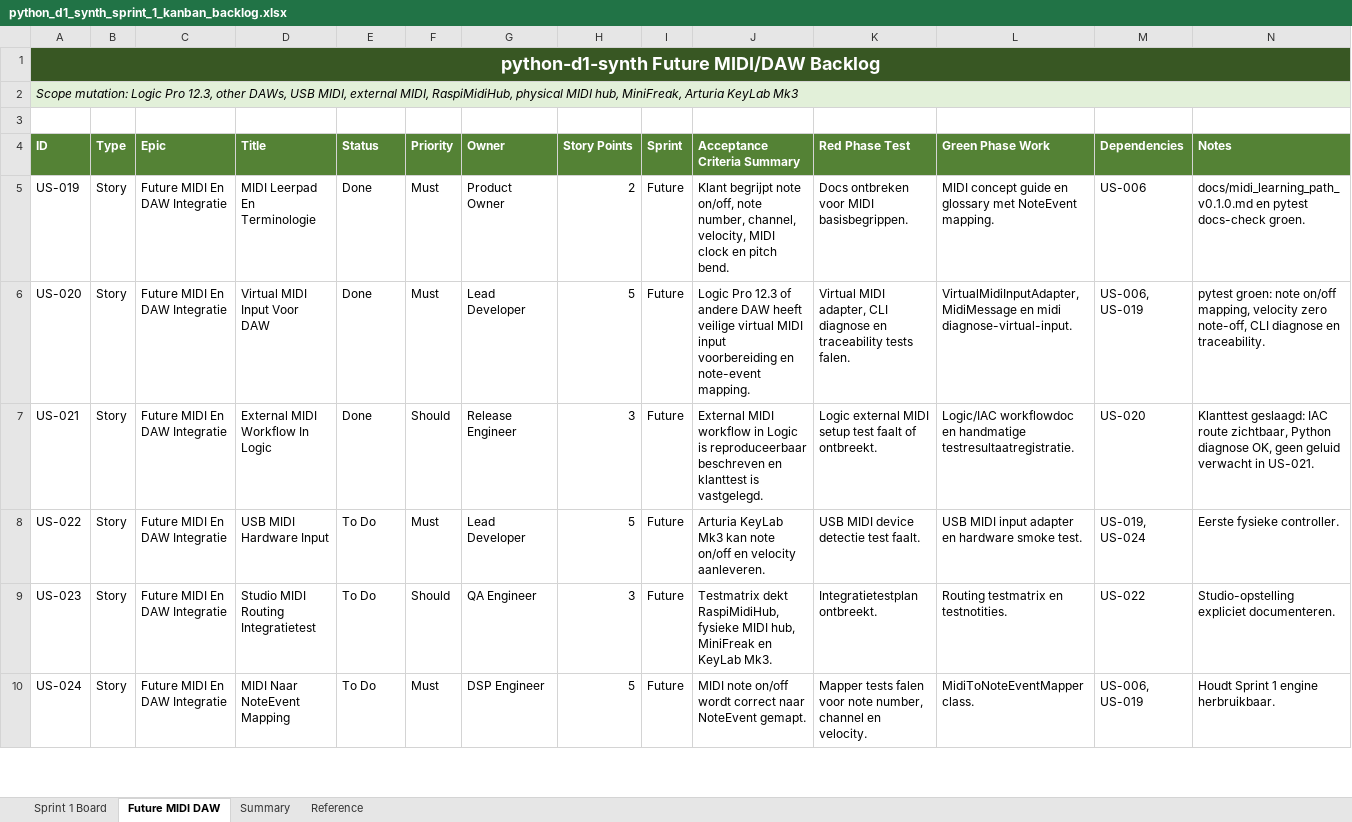
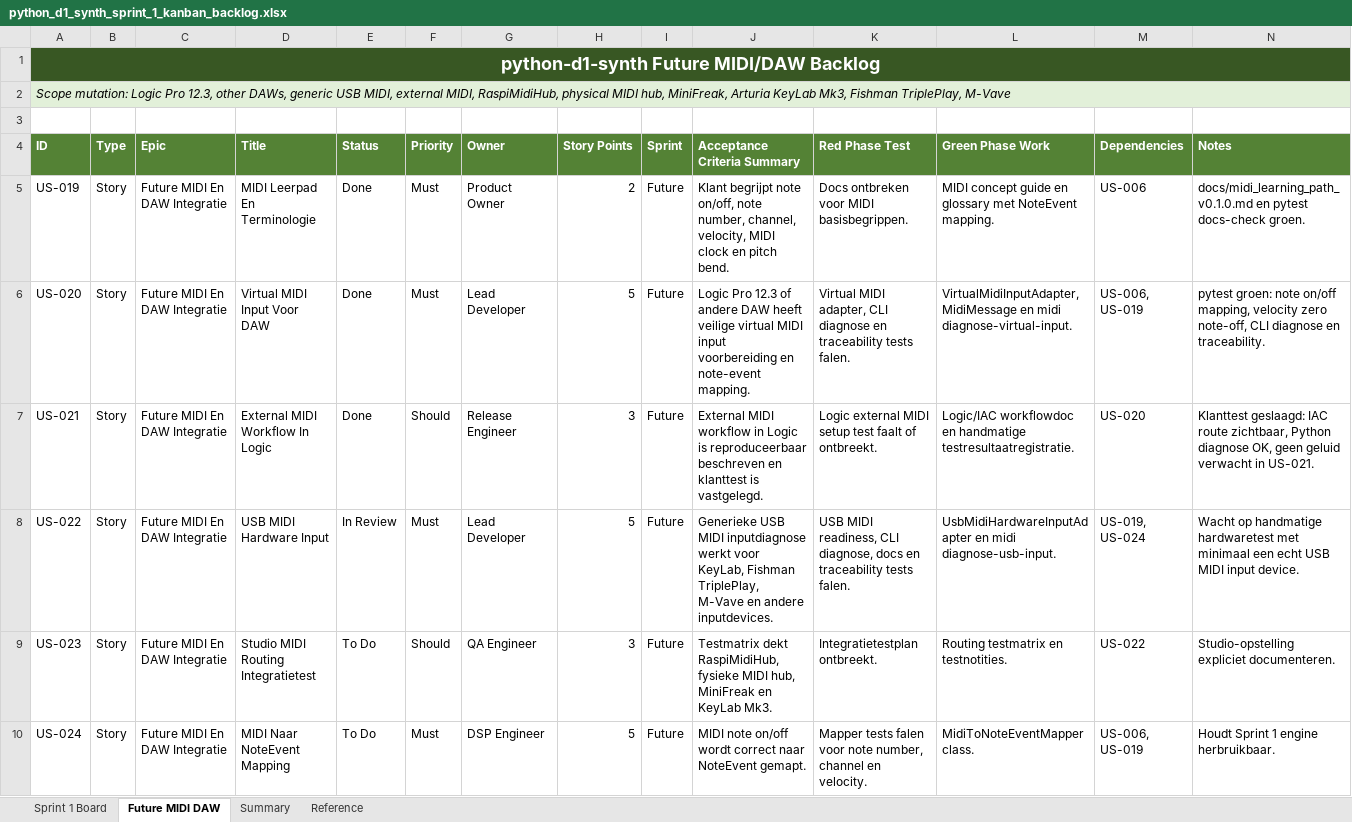
Before and after one commit to pappavis/python-d1-synth, an Excel workbook: outputs/CHATOD-20260709-D1PY-MVP-001/python_d1_synth_sprint_1_kanban_backlog.xlsx, sheet Future MIDI DAW, drawn as a sheet; only a part is shown; values as stored, in another font and other column widths than the file's, no borders; table styles not drawn; the diff names each change by its address in the sheet, - before the commit and + after, or states it on an @@ line.

Commit message:
Prepare US-022 generic usb midi input

```diff
--- a/outputs/CHATOD-20260709-D1PY-MVP-001/python_d1_synth_sprint_1_kanban_backlog.xlsx (sheet Future MIDI DAW)
+++ b/outputs/CHATOD-20260709-D1PY-MVP-001/python_d1_synth_sprint_1_kanban_backlog.xlsx (sheet Future MIDI DAW)
-A2 (ID): …other DAWs, USB MIDI, external MIDI, RaspiMidiHub, physical MIDI hub, MiniFreak, Arturia KeyLab Mk3
+A2 (ID): …other DAWs, generic USB MIDI, external MIDI, RaspiMidiHub, physical MIDI hub, MiniFreak, Arturia KeyLab Mk3, Fishman TriplePlay, M-Vave
-E8 (Status): To Do
+E8 (Status): In Review
-J8 (Acceptance Criteria Summary): Arturia KeyLab Mk3 kan note on/off en velocity aanleveren.
+J8 (Acceptance Criteria Summary): Generieke USB MIDI inputdiagnose werkt voor KeyLab, Fishman TriplePlay, M-Vave en andere inputdevices.
-K8 (Red Phase Test): USB MIDI device detectie test faalt.
+K8 (Red Phase Test): USB MIDI readiness, CLI diagnose, docs en traceability tests falen.
-L8 (Green Phase Work): USB MIDI input adapter en hardware smoke test.
+L8 (Green Phase Work): UsbMidiHardwareInputAdapter en midi diagnose-usb-input.
-N8 (Notes): Eerste fysieke controller.
+N8 (Notes): Wacht op handmatige hardwaretest met minimaal een echt USB MIDI input device.
```
Also changed, not shown: 11 other files.
